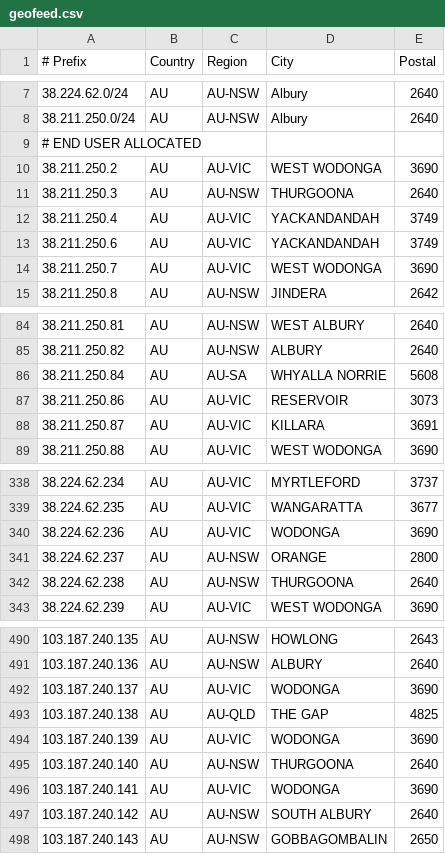
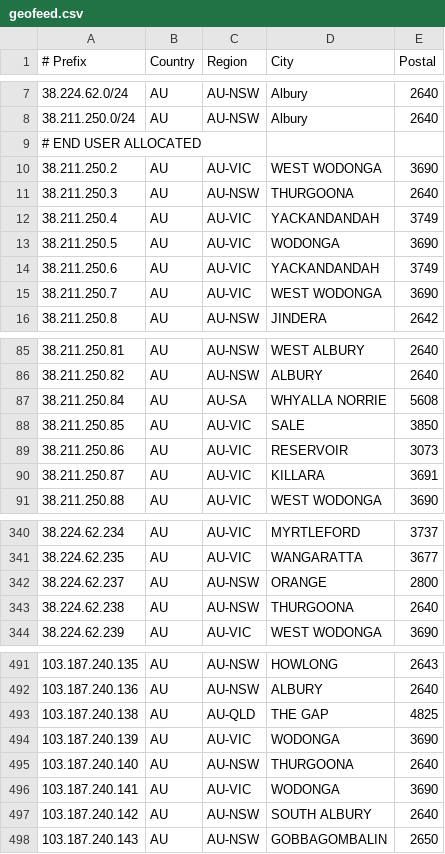
Before and after one commit to LightningIP/geofeed, a CSV file: geofeed.csv, drawn as a sheet; only a part is shown, gaps mark what is left out; removed rows and columns are numbered as before the commit, all else as after; the diff names each change by its address in the sheet, - before the commit and + after, or states it on an @@ line.

Commit message:
IP Address Updates

```diff
--- a/geofeed.csv
+++ b/geofeed.csv
+row 13: 38.211.250.5 | AU | AU-VIC | WODONGA | 3690
+row 88: 38.211.250.85 | AU | AU-VIC | SALE | 3850
-row 340: 38.224.62.236 | AU | AU-VIC | WODONGA | 3690
-row 492: 103.187.240.137 | AU | AU-VIC | WODONGA | 3690
```
